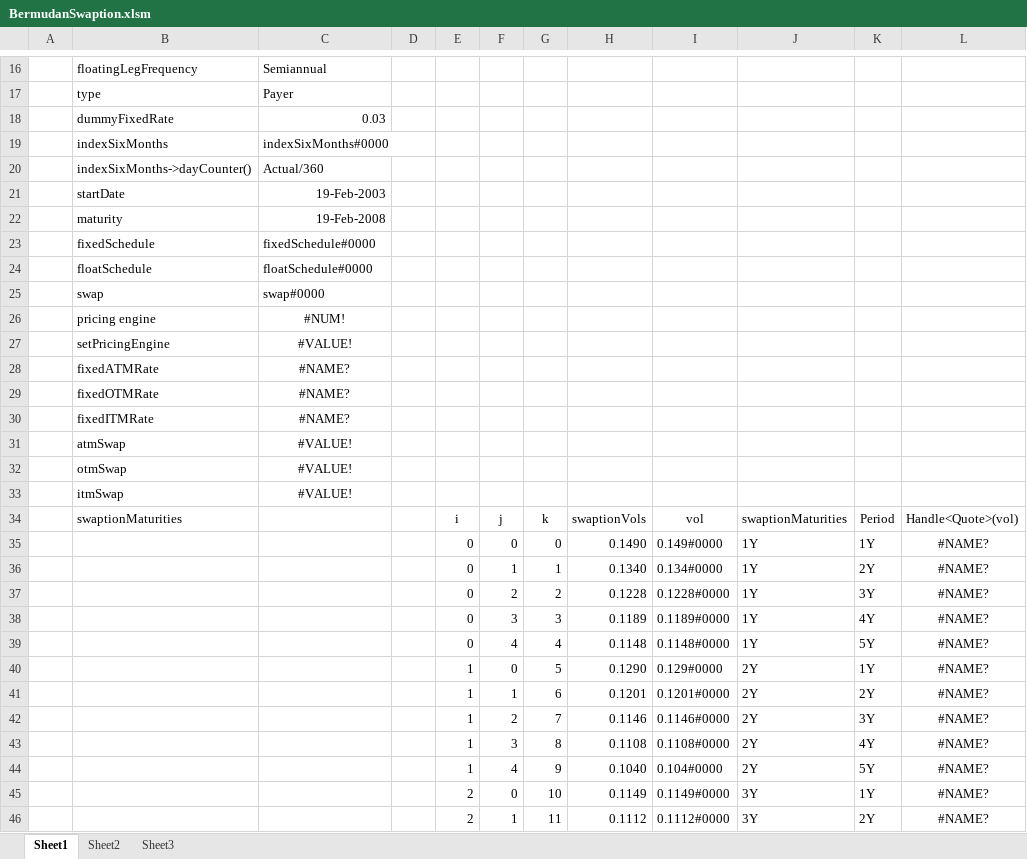
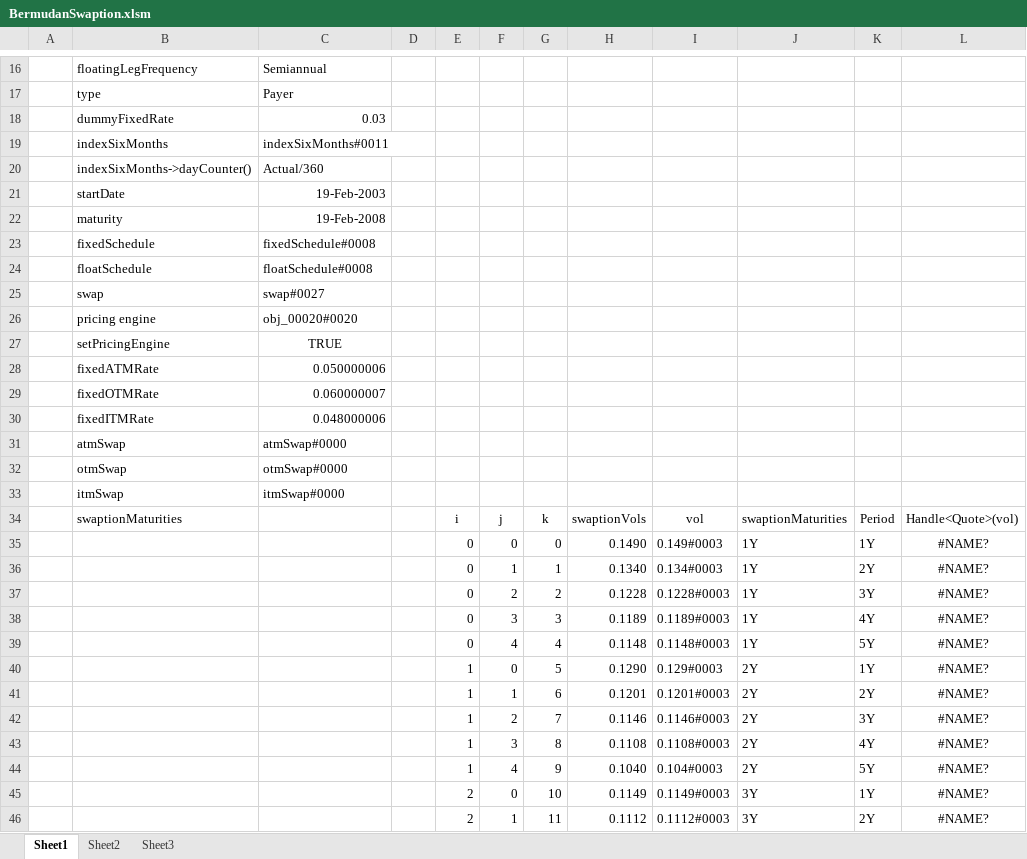
Before and after one commit to eehlers/QuantLibXL, an Excel workbook: Workbooks/BermudanSwaption.xlsm, sheet Sheet1, drawn as a sheet; only a part is shown, gaps mark what is left out; values as stored, in another font and other column widths than the file's, no borders; the diff covers the shown part only; the diff names each change by its address in the sheet, - before the commit and + after, or states it on an @@ line.

Commit message:
in herit VanillaSwap from Instrument and export function qlVanillaSwapFairRate()

```diff
--- a/Workbooks/BermudanSwaption.xlsm (sheet Sheet1)
+++ b/Workbooks/BermudanSwaption.xlsm (sheet Sheet1)
-C19: indexSixMonths#0000
+C19: indexSixMonths#0011
-C23: fixedSchedule#0000
+C23: fixedSchedule#0008
-C24: floatSchedule#0000
+C24: floatSchedule#0008
-C25: swap#0000
+C25: swap#0027
-C26: #NUM!
+C26: obj_00020#0020
-C26 alignment: center
+C26 alignment: left
-C27: #VALUE!
+C27: TRUE
-C28: #NAME?
+C28: 0.050000006
-C28:C30 alignment: center
+C28:C30 alignment: right
-C29: #NAME?
+C29: 0.060000007
-C30: #NAME?
+C30: 0.048000006
-C31: #VALUE!
+C31: atmSwap#0000
-C31:C33 alignment: center
+C31:C33 alignment: left
-C32: #VALUE!
+C32: otmSwap#0000
-C33: #VALUE!
+C33: itmSwap#0000
-I35: 0.149#0000
+I35: 0.149#0003
-I36: 0.134#0000
+I36: 0.134#0003
-I37: 0.1228#0000
+I37: 0.1228#0003
-I38: 0.1189#0000
+I38: 0.1189#0003
-I39: 0.1148#0000
+I39: 0.1148#0003
-I40: 0.129#0000
+I40: 0.129#0003
-I41: 0.1201#0000
+I41: 0.1201#0003
-I42: 0.1146#0000
+I42: 0.1146#0003
-I43: 0.1108#0000
+I43: 0.1108#0003
-I44: 0.104#0000
+I44: 0.104#0003
-I45: 0.1149#0000
+I45: 0.1149#0003
-I46: 0.1112#0000
+I46: 0.1112#0003
```
Also changed, not shown: 17 edited cells elsewhere in this sheet, formulas that keep their value.
